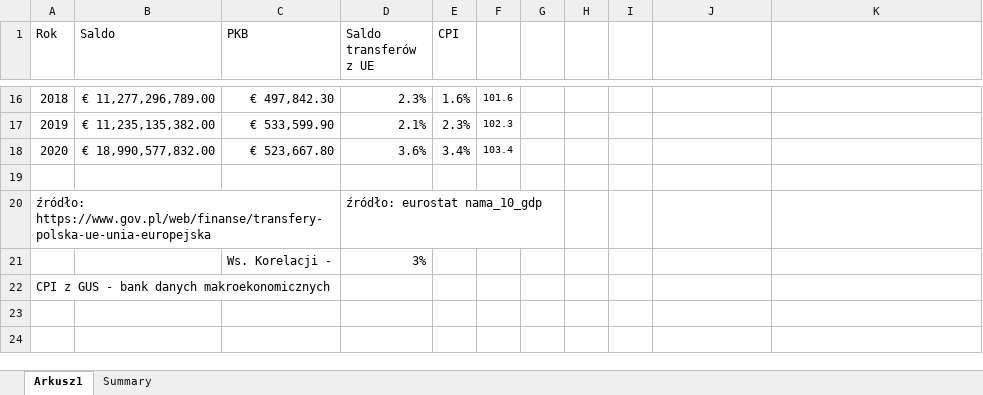
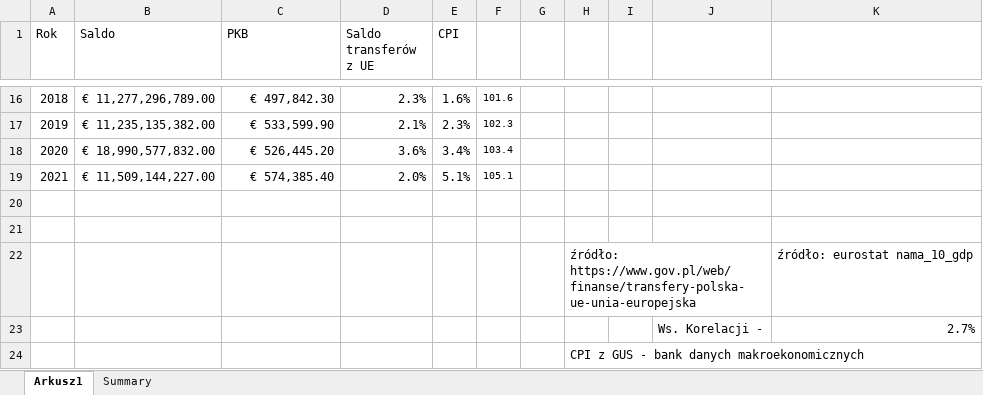
Before and after one commit to IwoA/MMT_book, an Excel workbook: rysunki/transfery_z_UE.xlsx, sheet Arkusz1, drawn as a sheet; only a part is shown, gaps mark what is left out; values as stored, in another font and other column widths than the file's, no borders; charts and pictures not drawn; removed rows and columns are numbered as before the commit, all else as after; the diff names each change by its address in the sheet, - before the commit and + after, or states it on an @@ line.

Commit message:
aktualizacja danych

```diff
--- a/rysunki/transfery_z_UE.xlsx (sheet Arkusz1)
+++ b/rysunki/transfery_z_UE.xlsx (sheet Arkusz1)
-C18 (PKB): € 523,667.80
+C18 (PKB): € 526,445.20
+row 19: 2021 | € 11,509,144,227.00 | € 574,385.40 | 2.0% | 5.1% | 105.1
-row 20: źródło: https://www.gov.pl/web/finanse/transfery-polska-ue-unia-europejska |  |  | źródło: eurostat nama_10_gdp
-row 21:  |  | Ws. Korelacji - | 3%
@@ column A (Rok) renumbered in row 21 @@
+row 22:  |  |  |  |  |  |  | źródło: https://www.gov.pl/web/finanse/transfery-polska-ue-unia-europejska |  |  | źródło: eurostat nama_10_gdp
+row 23:  |  |  |  |  |  |  |  |  | Ws. Korelacji - | 2.7%
+row 24:  |  |  |  |  |  |  | CPI z GUS - bank danych makroekonomicznych
```
Also changed, not shown: charts or pictures, rysunki/podatki.xlsx, 21 other files.
